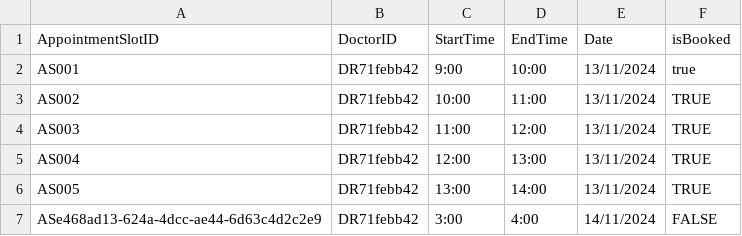
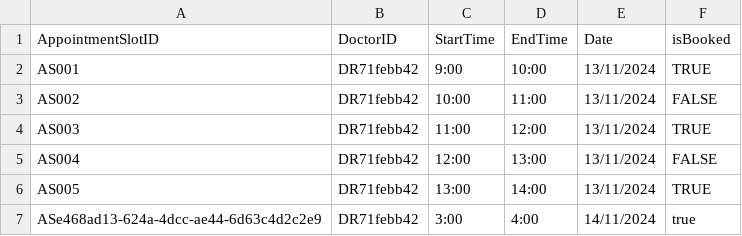
Before and after one commit to Exhilion/SC2002-Project, a CSV file: Java Files/AppointmentSlot.csv, drawn as a sheet.

```diff
--- a/Java Files/AppointmentSlot.csv
+++ b/Java Files/AppointmentSlot.csv
@@ -1,7 +1,7 @@
 AppointmentSlotID,DoctorID,StartTime,EndTime,Date,isBooked
-AS001,DR71febb42,9:00,10:00,13/11/2024,true
-AS002,DR71febb42,10:00,11:00,13/11/2024,TRUE
+AS001,DR71febb42,9:00,10:00,13/11/2024,TRUE
+AS002,DR71febb42,10:00,11:00,13/11/2024,FALSE
 AS003,DR71febb42,11:00,12:00,13/11/2024,TRUE
-AS004,DR71febb42,12:00,13:00,13/11/2024,TRUE
+AS004,DR71febb42,12:00,13:00,13/11/2024,FALSE
 AS005,DR71febb42,13:00,14:00,13/11/2024,TRUE
-ASe468ad13-624a-4dcc-ae44-6d63c4d2c2e9,DR71febb42,3:00,4:00,14/11/2024,FALSE
+ASe468ad13-624a-4dcc-ae44-6d63c4d2c2e9,DR71febb42,3:00,4:00,14/11/2024,true
```
Also changed, not shown: Java Files/AppointmentOutcome.csv, Java Files/Diagnosis.csv, 42 other files.
